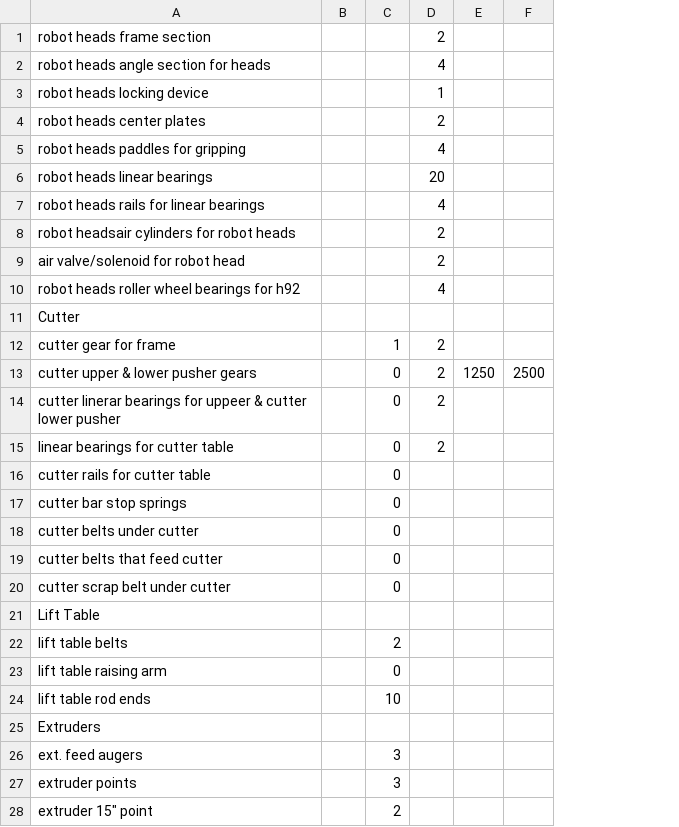
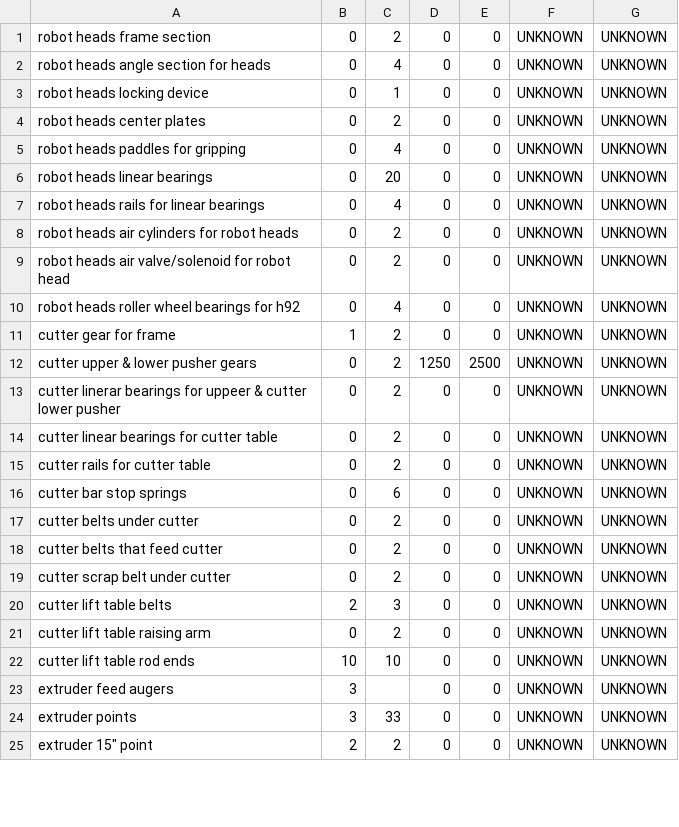
Before and after one commit to ppibburr/cmms, a CSV file: cmms2/inv-mfg.csv, drawn as a sheet; only a part is shown; removed rows and columns are numbered as before the commit, all else as after; the diff covers the shown part only; the diff names each change by its address in the sheet, - before the commit and + after, or states it on an @@ line.

```diff
--- a/cmms2/inv-mfg.csv
+++ b/cmms2/inv-mfg.csv
-column B, empty
-column E, row 13: 1250
-column F, row 13: 2500
+column D, rows 1-19: 0 | 0 | 0 | 0 | 0 | 0 | 0 | 0 | 0 | 0 | 0 | 1250 | 0 | 0 | 0 | 0 | 0 | 0 | 0; row 21: 0; rows 23-25: all 0
+column E, rows 1-19: 0 | 0 | 0 | 0 | 0 | 0 | 0 | 0 | 0 | 0 | 0 | 2500 | 0 | 0 | 0 | 0 | 0 | 0 | 0; row 21: 0; rows 23-25: all 0
+column F, rows 1-19: all UNKNOWN; row 21: UNKNOWN; rows 23-25: all UNKNOWN
+column G, rows 1-19: all UNKNOWN; row 21: UNKNOWN; rows 23-25: all UNKNOWN
-B1:B10: (empty)
+B1:B10: 0
-A8: robot headsair cylinders for robot heads
+A8: robot heads air cylinders for robot heads
-A9: air valve/solenoid for robot head
+A9: robot heads air valve/solenoid for robot head
-row 11: Cutter
-A14: linear bearings for cutter table
+A14: cutter linear bearings for cutter table
-C15: (empty)
+C15: 2
-C16: (empty)
+C16: 6
-C17:C19: (empty)
+C17:C19: 2
-row 21: Lift Table
-row 22: lift table belts |  | 2
+row 20: cutter lift table belts | 2 | 3 | 0 | 0 | UNKNOWN | UNKNOWN
-A21: lift table raising arm
+A21: cutter lift table raising arm
-C21: (empty)
+C21: 2
-row 24: lift table rod ends |  | 10
-row 25: Extruders
+row 22: cutter lift table rod ends | 10 | 10 | 0 | 0 | UNKNOWN | UNKNOWN
-A23: ext. feed augers
+A23: extruder feed augers
-C24: (empty)
+C24: 33
-C25: (empty)
+C25: 2
```
Also changed, not shown: 4 added rows, 8 removed rows and 70 edited cells elsewhere in this file, 4 other files.
